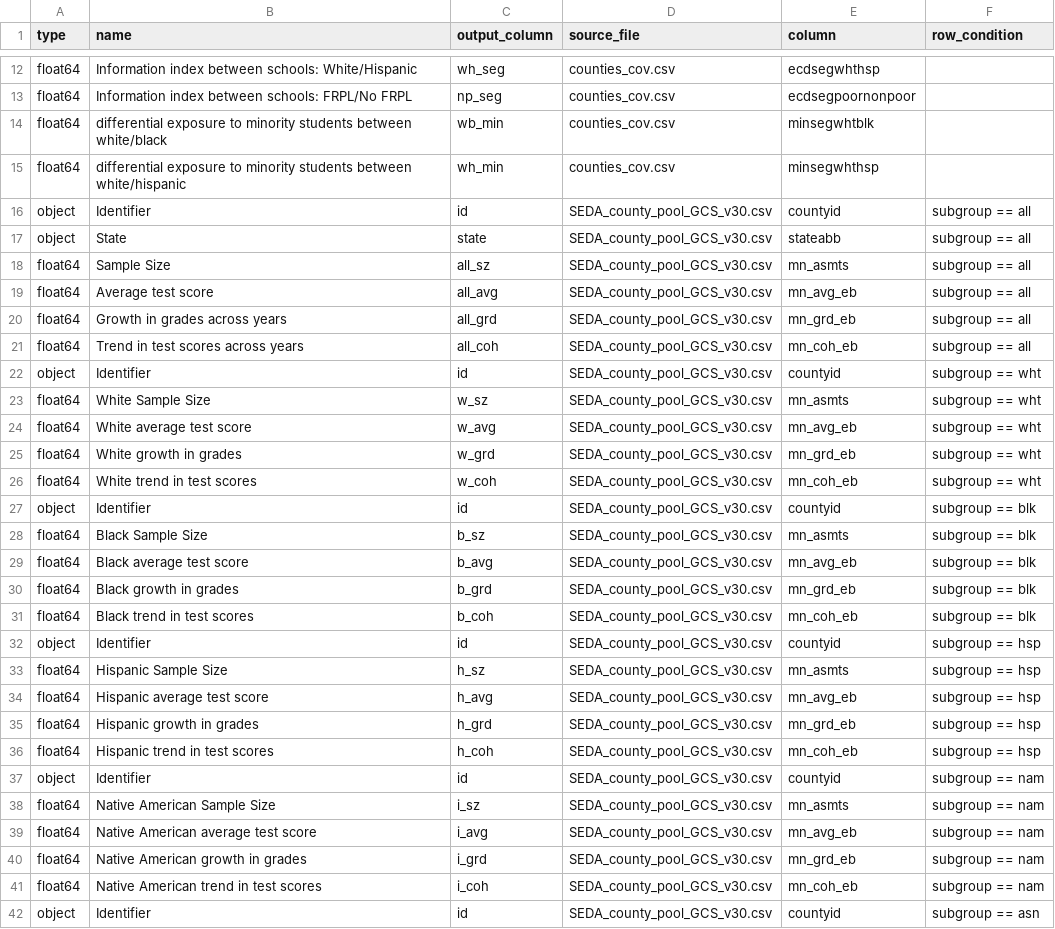
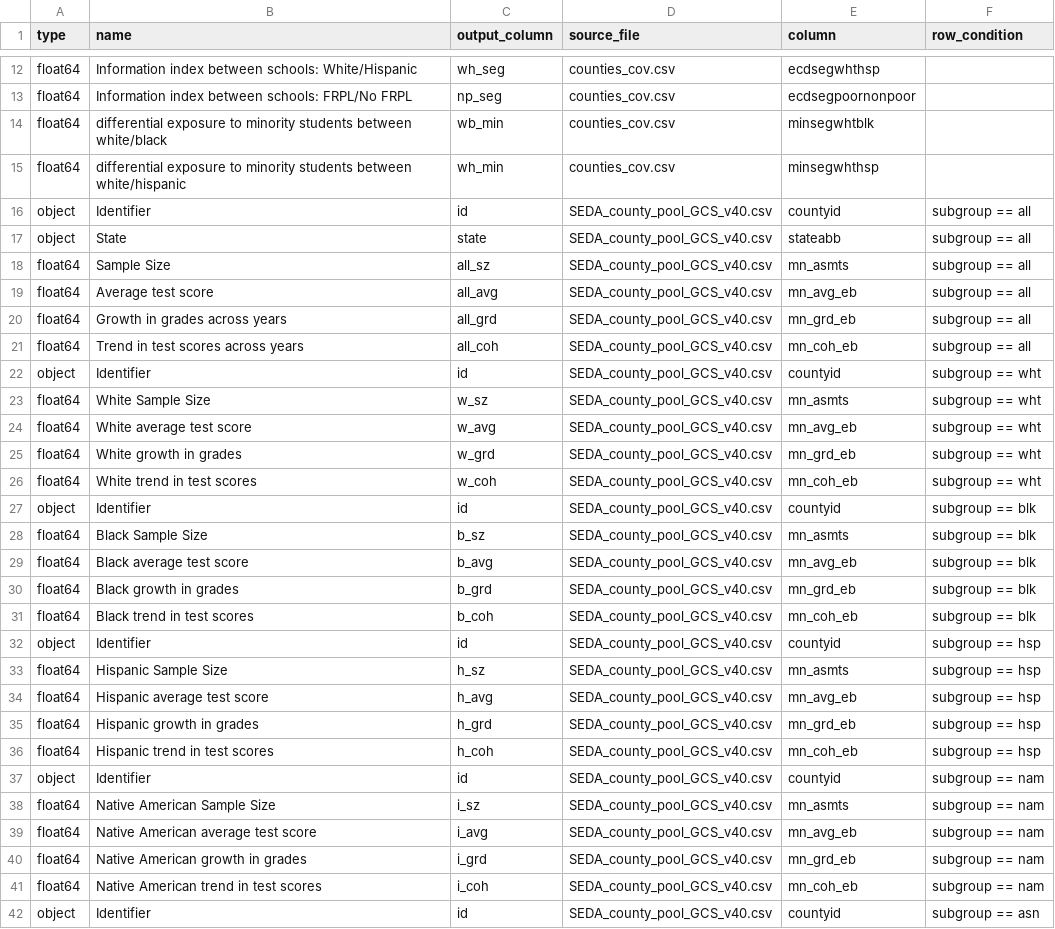
Before and after one commit to Hyperobjekt/seda-etl, a CSV file: dictionaries/counties_dictionary.csv, drawn as a sheet; only a part is shown, gaps mark what is left out; the diff covers the shown part only.

```diff
--- a/dictionaries/counties_dictionary.csv
+++ b/dictionaries/counties_dictionary.csv
@@ -15,28 +15,28 @@ float64,differential exposure to minority students between white/black,wb_min,co
 float64,differential exposure to minority students between white/hispanic,wh_min,counties_cov.csv,minsegwhthsp,
-object,Identifier,id,SEDA_county_pool_GCS_v30.csv,countyid,subgroup == all
-object,State,state,SEDA_county_pool_GCS_v30.csv,stateabb,subgroup == all
-float64,Sample Size,all_sz,SEDA_county_pool_GCS_v30.csv,mn_asmts,subgroup == all
-float64,Average test score,all_avg,SEDA_county_pool_GCS_v30.csv,mn_avg_eb,subgroup == all
-float64,Growth in grades across years,all_grd,SEDA_county_pool_GCS_v30.csv,mn_grd_eb,subgroup == all
-float64,Trend in test scores across years,all_coh,SEDA_county_pool_GCS_v30.csv,mn_coh_eb,subgroup == all
-object,Identifier,id,SEDA_county_pool_GCS_v30.csv,countyid,subgroup == wht
-float64,White Sample Size,w_sz,SEDA_county_pool_GCS_v30.csv,mn_asmts,subgroup == wht
-float64,White average test score,w_avg,SEDA_county_pool_GCS_v30.csv,mn_avg_eb,subgroup == wht
-float64,White growth in grades,w_grd,SEDA_county_pool_GCS_v30.csv,mn_grd_eb,subgroup == wht
-float64,White trend in test scores,w_coh,SEDA_county_pool_GCS_v30.csv,mn_coh_eb,subgroup == wht
-object,Identifier,id,SEDA_county_pool_GCS_v30.csv,countyid,subgroup == blk
-float64,Black Sample Size,b_sz,SEDA_county_pool_GCS_v30.csv,mn_asmts,subgroup == blk
-float64,Black average test score,b_avg,SEDA_county_pool_GCS_v30.csv,mn_avg_eb,subgroup == blk
-float64,Black growth in grades,b_grd,SEDA_county_pool_GCS_v30.csv,mn_grd_eb,subgroup == blk
-float64,Black trend in test scores,b_coh,SEDA_county_pool_GCS_v30.csv,mn_coh_eb,subgroup == blk
-object,Identifier,id,SEDA_county_pool_GCS_v30.csv,countyid,subgroup == hsp
-float64,Hispanic Sample Size,h_sz,SEDA_county_pool_GCS_v30.csv,mn_asmts,subgroup == hsp
-float64,Hispanic average test score,h_avg,SEDA_county_pool_GCS_v30.csv,mn_avg_eb,subgroup == hsp
-float64,Hispanic growth in grades,h_grd,SEDA_county_pool_GCS_v30.csv,mn_grd_eb,subgroup == hsp
-float64,Hispanic trend in test scores,h_coh,SEDA_county_pool_GCS_v30.csv,mn_coh_eb,subgroup == hsp
-object,Identifier,id,SEDA_county_pool_GCS_v30.csv,countyid,subgroup == nam
-float64,Native American Sample Size,i_sz,SEDA_county_pool_GCS_v30.csv,mn_asmts,subgroup == nam
-float64,Native American average test score,i_avg,SEDA_county_pool_GCS_v30.csv,mn_avg_eb,subgroup == nam
-float64,Native American growth in grades,i_grd,SEDA_county_pool_GCS_v30.csv,mn_grd_eb,subgroup == nam
-float64,Native American trend in test scores,i_coh,SEDA_county_pool_GCS_v30.csv,mn_coh_eb,subgroup == nam
-object,Identifier,id,SEDA_county_pool_GCS_v30.csv,countyid,subgroup == asn
+object,Identifier,id,SEDA_county_pool_GCS_v40.csv,countyid,subgroup == all
+object,State,state,SEDA_county_pool_GCS_v40.csv,stateabb,subgroup == all
+float64,Sample Size,all_sz,SEDA_county_pool_GCS_v40.csv,mn_asmts,subgroup == all
+float64,Average test score,all_avg,SEDA_county_pool_GCS_v40.csv,mn_avg_eb,subgroup == all
+float64,Growth in grades across years,all_grd,SEDA_county_pool_GCS_v40.csv,mn_grd_eb,subgroup == all
+float64,Trend in test scores across years,all_coh,SEDA_county_pool_GCS_v40.csv,mn_coh_eb,subgroup == all
+object,Identifier,id,SEDA_county_pool_GCS_v40.csv,countyid,subgroup == wht
+float64,White Sample Size,w_sz,SEDA_county_pool_GCS_v40.csv,mn_asmts,subgroup == wht
+float64,White average test score,w_avg,SEDA_county_pool_GCS_v40.csv,mn_avg_eb,subgroup == wht
+float64,White growth in grades,w_grd,SEDA_county_pool_GCS_v40.csv,mn_grd_eb,subgroup == wht
+float64,White trend in test scores,w_coh,SEDA_county_pool_GCS_v40.csv,mn_coh_eb,subgroup == wht
+object,Identifier,id,SEDA_county_pool_GCS_v40.csv,countyid,subgroup == blk
+float64,Black Sample Size,b_sz,SEDA_county_pool_GCS_v40.csv,mn_asmts,subgroup == blk
+float64,Black average test score,b_avg,SEDA_county_pool_GCS_v40.csv,mn_avg_eb,subgroup == blk
+float64,Black growth in grades,b_grd,SEDA_county_pool_GCS_v40.csv,mn_grd_eb,subgroup == blk
+float64,Black trend in test scores,b_coh,SEDA_county_pool_GCS_v40.csv,mn_coh_eb,subgroup == blk
+object,Identifier,id,SEDA_county_pool_GCS_v40.csv,countyid,subgroup == hsp
+float64,Hispanic Sample Size,h_sz,SEDA_county_pool_GCS_v40.csv,mn_asmts,subgroup == hsp
+float64,Hispanic average test score,h_avg,SEDA_county_pool_GCS_v40.csv,mn_avg_eb,subgroup == hsp
+float64,Hispanic growth in grades,h_grd,SEDA_county_pool_GCS_v40.csv,mn_grd_eb,subgroup == hsp
+float64,Hispanic trend in test scores,h_coh,SEDA_county_pool_GCS_v40.csv,mn_coh_eb,subgroup == hsp
+object,Identifier,id,SEDA_county_pool_GCS_v40.csv,countyid,subgroup == nam
+float64,Native American Sample Size,i_sz,SEDA_county_pool_GCS_v40.csv,mn_asmts,subgroup == nam
+float64,Native American average test score,i_avg,SEDA_county_pool_GCS_v40.csv,mn_avg_eb,subgroup == nam
+float64,Native American growth in grades,i_grd,SEDA_county_pool_GCS_v40.csv,mn_grd_eb,subgroup == nam
+float64,Native American trend in test scores,i_coh,SEDA_county_pool_GCS_v40.csv,mn_coh_eb,subgroup == nam
+object,Identifier,id,SEDA_county_pool_GCS_v40.csv,countyid,subgroup == asn
```
Also changed, not shown: 51 edited cells elsewhere in this file, dictionaries/districts_dictionary.csv, dictionaries/schools_dictionary.csv, 2 other files.
